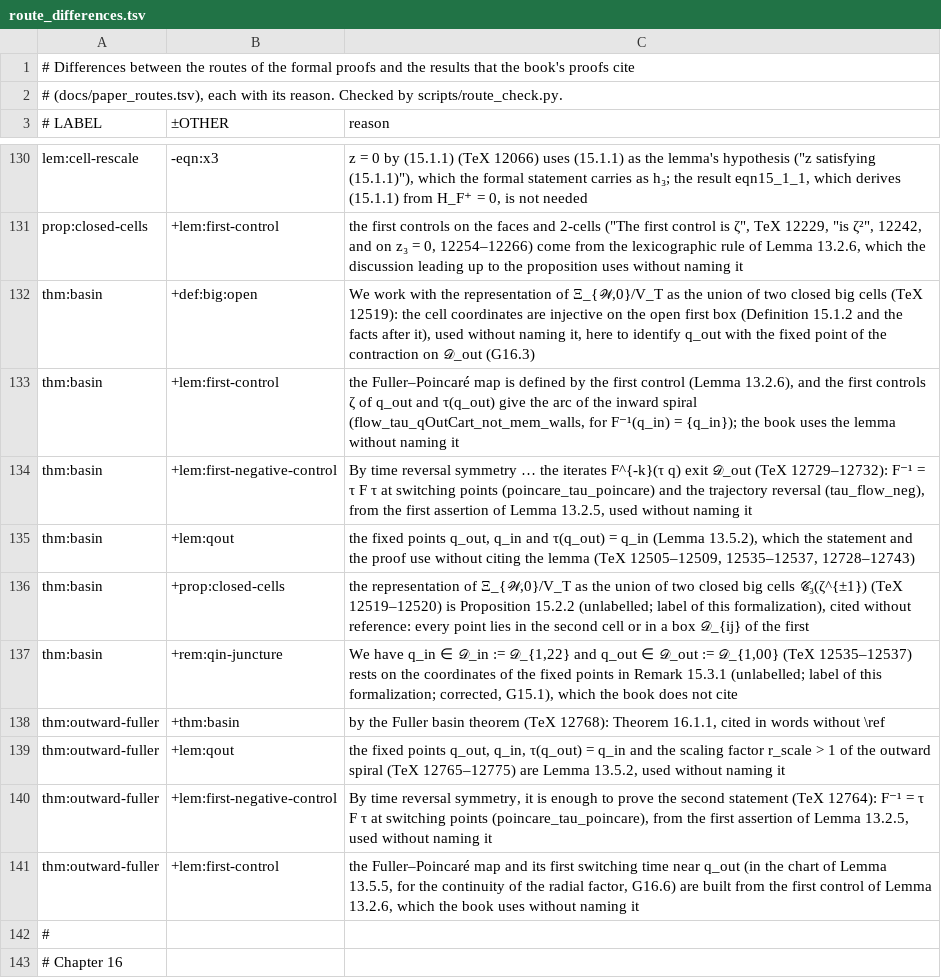
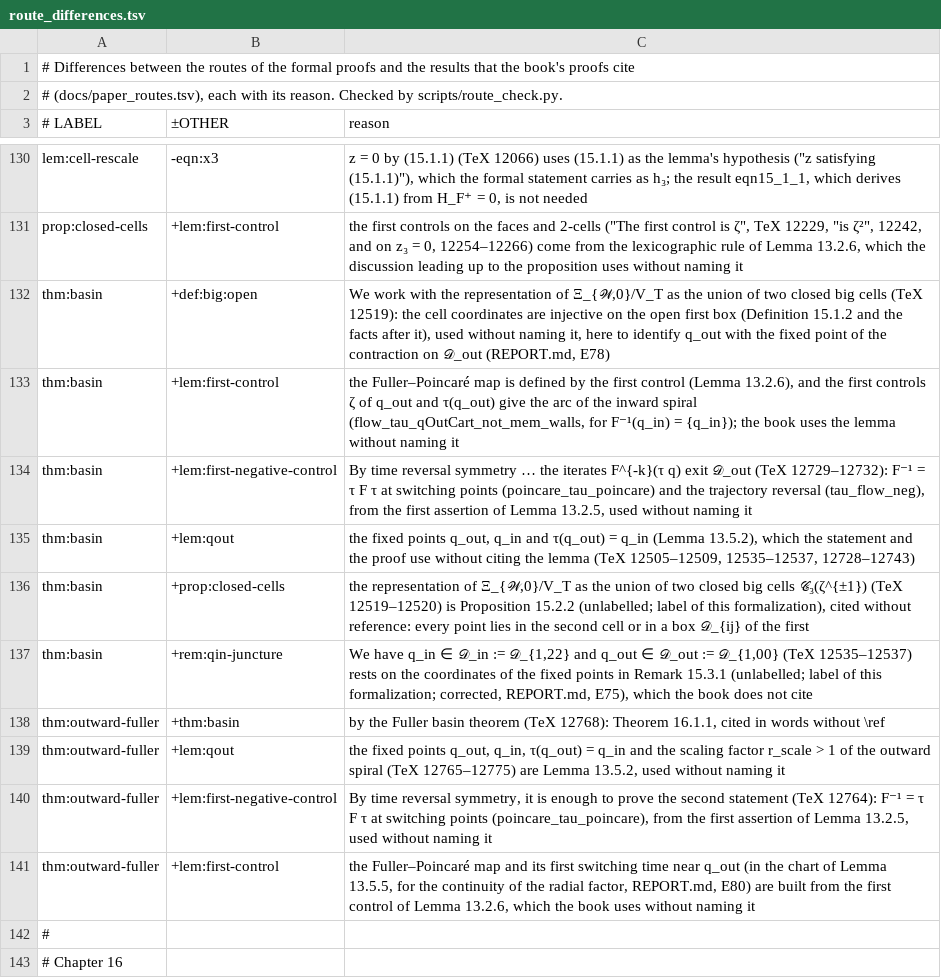
Before and after one commit to vltanh/lean4-smoothed-polygon, a TSV file: docs/route_differences.tsv, drawn as a sheet; only a part is shown, gaps mark what is left out.

```diff
--- a/docs/route_differences.tsv
+++ b/docs/route_differences.tsv
@@ -131,3 +131,3 @@ lem:cell-rescale	-eqn:x3	"z = 0 by (15.1.1)" (TeX 12066) uses (15.1.1) as the le
 prop:closed-cells	+lem:first-control	the first controls on the faces and 2-cells ("The first control is ζ", TeX 12229, "is ζ²", 12242, and on z₃ = 0, 12254–12266) come from the lexicographic rule of Lemma 13.2.6, which the discussion leading up to the proposition uses without naming it
-thm:basin	+def:big:open	"We work with the representation of Ξ_{𝒲,0}/V_T as the union of two closed big cells" (TeX 12519): the cell coordinates are injective on the open first box (Definition 15.1.2 and the facts after it), used without naming it, here to identify q_out with the fixed point of the contraction on 𝒟_out (G16.3)
+thm:basin	+def:big:open	"We work with the representation of Ξ_{𝒲,0}/V_T as the union of two closed big cells" (TeX 12519): the cell coordinates are injective on the open first box (Definition 15.1.2 and the facts after it), used without naming it, here to identify q_out with the fixed point of the contraction on 𝒟_out (REPORT.md, E78)
 thm:basin	+lem:first-control	the Fuller–Poincaré map is defined by the first control (Lemma 13.2.6), and the first controls ζ of q_out and τ(q_out) give the arc of the inward spiral (flow_tau_qOutCart_not_mem_walls, for F⁻¹(q_in) = {q_in}); the book uses the lemma without naming it
@@ -136,3 +136,3 @@ thm:basin	+lem:qout	the fixed points q_out, q_in and τ(q_out) = q_in (Lemma 13.
 thm:basin	+prop:closed-cells	"the representation of Ξ_{𝒲,0}/V_T as the union of two closed big cells 𝒞₃(ζ^{±1})" (TeX 12519–12520) is Proposition 15.2.2 (unlabelled; label of this formalization), cited without reference: every point lies in the second cell or in a box 𝒟_{ij} of the first
-thm:basin	+rem:qin-juncture	"We have q_in ∈ 𝒟_in := 𝒟_{1,22} and q_out ∈ 𝒟_out := 𝒟_{1,00}" (TeX 12535–12537) rests on the coordinates of the fixed points in Remark 15.3.1 (unlabelled; label of this formalization; corrected, G15.1), which the book does not cite
+thm:basin	+rem:qin-juncture	"We have q_in ∈ 𝒟_in := 𝒟_{1,22} and q_out ∈ 𝒟_out := 𝒟_{1,00}" (TeX 12535–12537) rests on the coordinates of the fixed points in Remark 15.3.1 (unlabelled; label of this formalization; corrected, REPORT.md, E75), which the book does not cite
 thm:outward-fuller	+thm:basin	"by the Fuller basin theorem" (TeX 12768): Theorem 16.1.1, cited in words without \ref
@@ -140,3 +140,3 @@ thm:outward-fuller	+lem:qout	the fixed points q_out, q_in, τ(q_out) = q_in and
 thm:outward-fuller	+lem:first-negative-control	"By time reversal symmetry, it is enough to prove the second statement" (TeX 12764): F⁻¹ = τ F τ at switching points (poincare_tau_poincare), from the first assertion of Lemma 13.2.5, used without naming it
-thm:outward-fuller	+lem:first-control	the Fuller–Poincaré map and its first switching time near q_out (in the chart of Lemma 13.5.5, for the continuity of the radial factor, G16.6) are built from the first control of Lemma 13.2.6, which the book uses without naming it
+thm:outward-fuller	+lem:first-control	the Fuller–Poincaré map and its first switching time near q_out (in the chart of Lemma 13.5.5, for the continuity of the radial factor, REPORT.md, E80) are built from the first control of Lemma 13.2.6, which the book uses without naming it
 #
```
Also changed, not shown: docs/paper_routes.tsv, 13 other files.
